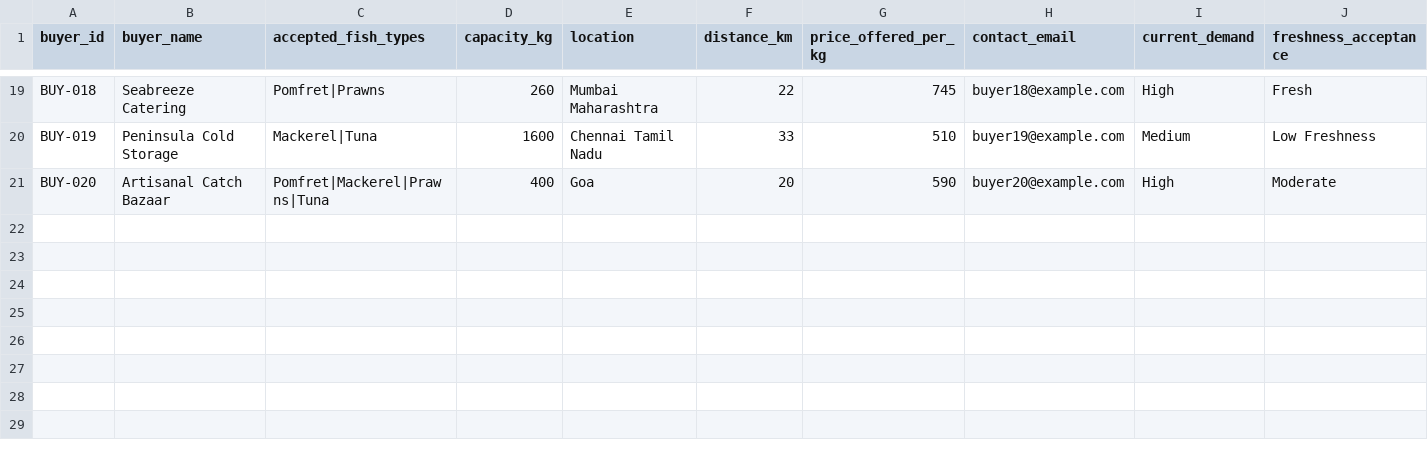
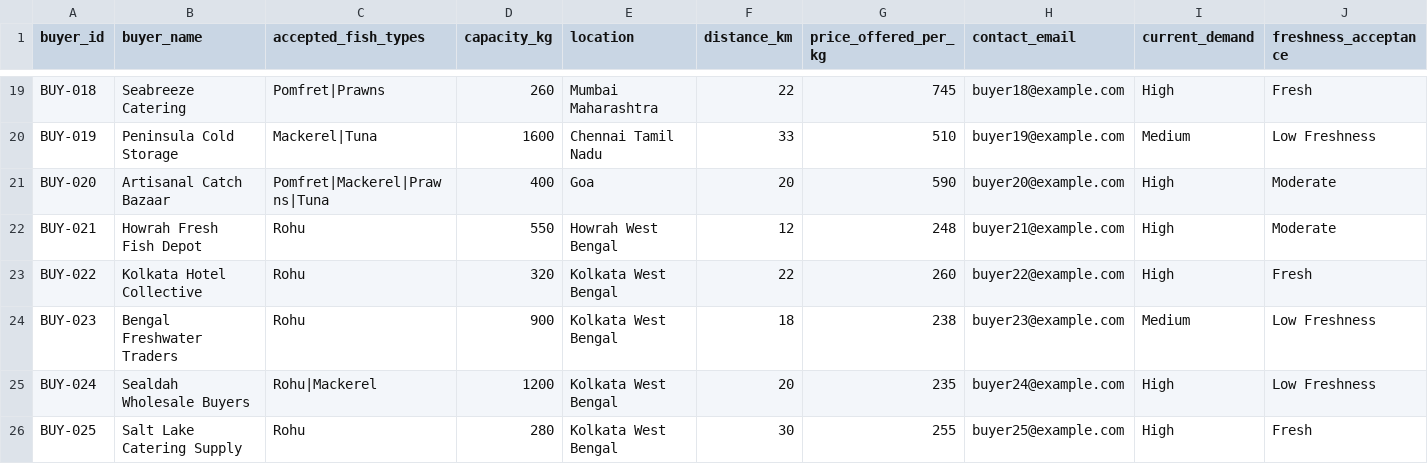
Before and after one commit to CodeWithShrey-collab/MatsyaLink-AI, a CSV file: data/buyers.csv, drawn as a sheet; only a part is shown, gaps mark what is left out.

Commit message:
refactor: make workflow logic production ready and add Rohu buyers

```diff
--- a/data/buyers.csv
+++ b/data/buyers.csv
@@ -21 +21,6 @@ BUY-019,Peninsula Cold Storage,Mackerel|Tuna,1600,Chennai Tamil Nadu,33,510,buye
 BUY-020,Artisanal Catch Bazaar,Pomfret|Mackerel|Prawns|Tuna,400,Goa,20,590,buyer20@example.com,High,Moderate
+BUY-021,Howrah Fresh Fish Depot,Rohu,550,Howrah West Bengal,12,248,buyer21@example.com,High,Moderate
+BUY-022,Kolkata Hotel Collective,Rohu,320,Kolkata West Bengal,22,260,buyer22@example.com,High,Fresh
+BUY-023,Bengal Freshwater Traders,Rohu,900,Kolkata West Bengal,18,238,buyer23@example.com,Medium,Low Freshness
+BUY-024,Sealdah Wholesale Buyers,Rohu|Mackerel,1200,Kolkata West Bengal,20,235,buyer24@example.com,High,Low Freshness
+BUY-025,Salt Lake Catering Supply,Rohu,280,Kolkata West Bengal,30,255,buyer25@example.com,High,Fresh
```
Also changed, not shown: 7 other files.
